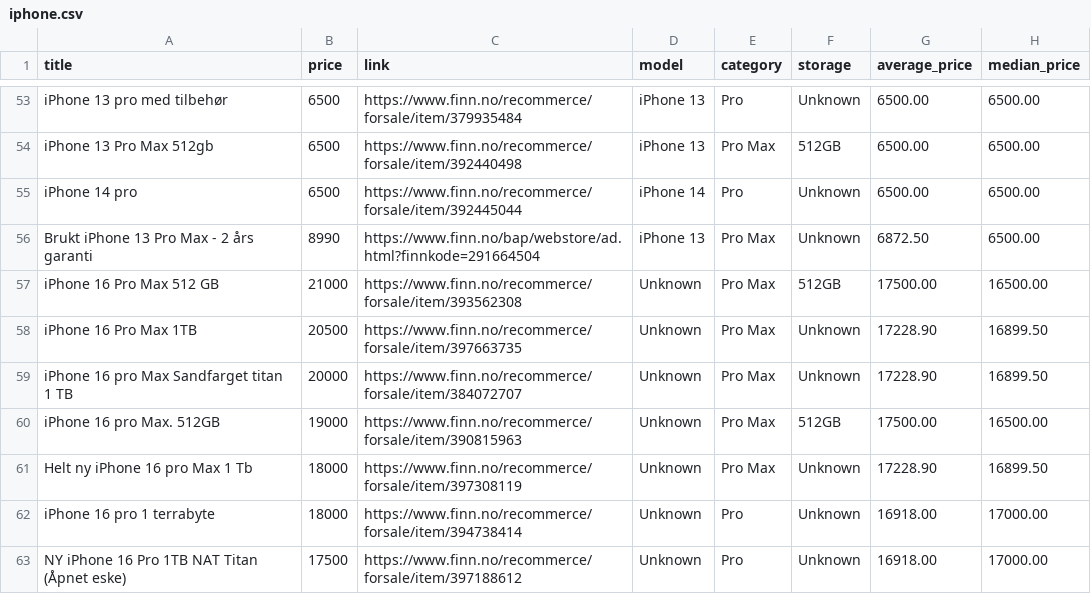
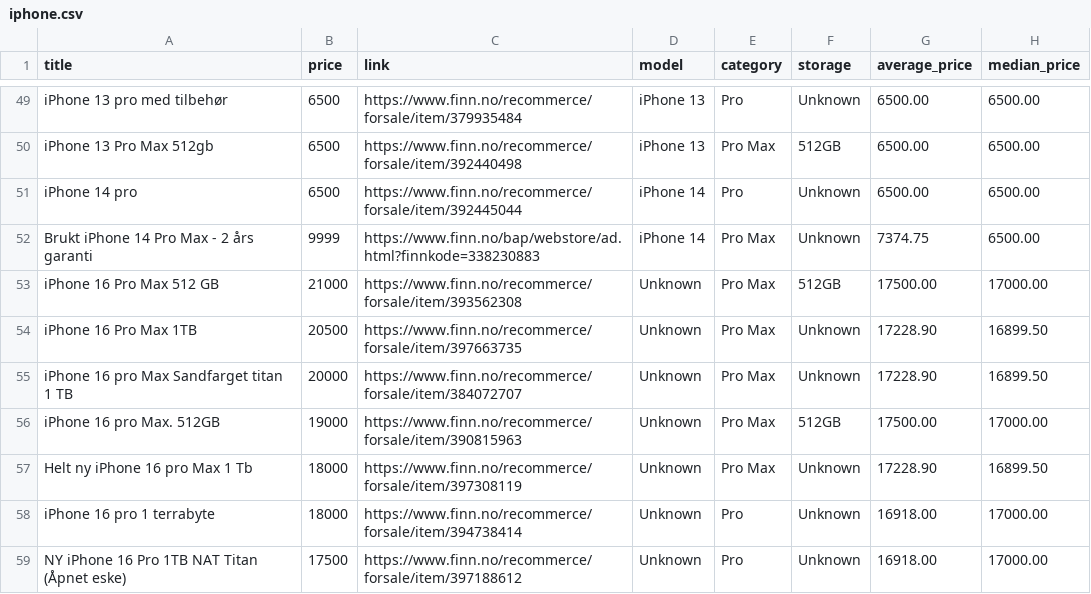
Before and after one commit to JibbelJabbel/Scrap, a CSV file: iphone.csv, drawn as a sheet; only a part is shown, gaps mark what is left out; the diff covers the shown part only.

```diff
--- a/iphone.csv
+++ b/iphone.csv
@@ -55,7 +51,7 @@ iPhone 13 Pro Max 512gb,6500,https://www.finn.no/recommerce/forsale/item/3924404
 iPhone 14 pro,6500,https://www.finn.no/recommerce/forsale/item/392445044,iPhone 14,Pro,Unknown,6500.00,6500.00
-Brukt iPhone 13 Pro Max - 2 års garanti,8990,https://www.finn.no/bap/webstore/ad.html?finnkode=291664504,iPhone 13,Pro Max,Unknown,6872.50,6500.00
-iPhone 16 Pro Max 512 GB,21000,https://www.finn.no/recommerce/forsale/item/393562308,Unknown,Pro Max,512GB,17500.00,16500.00
+Brukt iPhone 14 Pro Max - 2 års garanti,9999,https://www.finn.no/bap/webstore/ad.html?finnkode=338230883,iPhone 14,Pro Max,Unknown,7374.75,6500.00
+iPhone 16 Pro Max 512 GB,21000,https://www.finn.no/recommerce/forsale/item/393562308,Unknown,Pro Max,512GB,17500.00,17000.00
 iPhone 16 Pro Max 1TB,20500,https://www.finn.no/recommerce/forsale/item/397663735,Unknown,Pro Max,Unknown,17228.90,16899.50
 iPhone 16 pro Max Sandfarget titan 1 TB,20000,https://www.finn.no/recommerce/forsale/item/384072707,Unknown,Pro Max,Unknown,17228.90,16899.50
-iPhone 16 pro Max.      512GB,19000,https://www.finn.no/recommerce/forsale/item/390815963,Unknown,Pro Max,512GB,17500.00,16500.00
+iPhone 16 pro Max.      512GB,19000,https://www.finn.no/recommerce/forsale/item/390815963,Unknown,Pro Max,512GB,17500.00,17000.00
 Helt ny iPhone 16 pro Max 1 Tb,18000,https://www.finn.no/recommerce/forsale/item/397308119,Unknown,Pro Max,Unknown,17228.90,16899.50
```
Also changed, not shown: 6 added rows, 10 removed rows and 26 edited cells elsewhere in this file.
